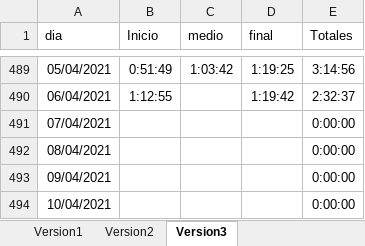
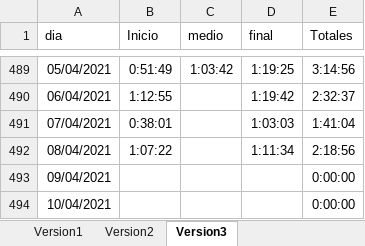
Before and after one commit to javierarmando1/documentos, an Excel workbook: Horas invertidad de estudio.xlsx, sheet Version3, drawn as a sheet; only a part is shown, gaps mark what is left out; values as stored, in another font and other column widths than the file's, no borders; the diff names each change by its address in the sheet, - before the commit and + after, or states it on an @@ line.

Commit message:
hora de estudios del 08 de Abril del 2021

```diff
--- a/Horas invertidad de estudio.xlsx (sheet Version3)
+++ b/Horas invertidad de estudio.xlsx (sheet Version3)
-B491 (Inicio): (empty)
+B491 (Inicio): 0:38:01
-D491 (final): (empty)
+D491 (final): 1:03:03
-E491 (Totales): 0:00:00
+E491 (Totales): 1:41:04
-B492 (Inicio): (empty)
+B492 (Inicio): 1:07:22
-D492 (final): (empty)
+D492 (final): 1:11:34
-E492 (Totales): 0:00:00
+E492 (Totales): 2:18:56
```
